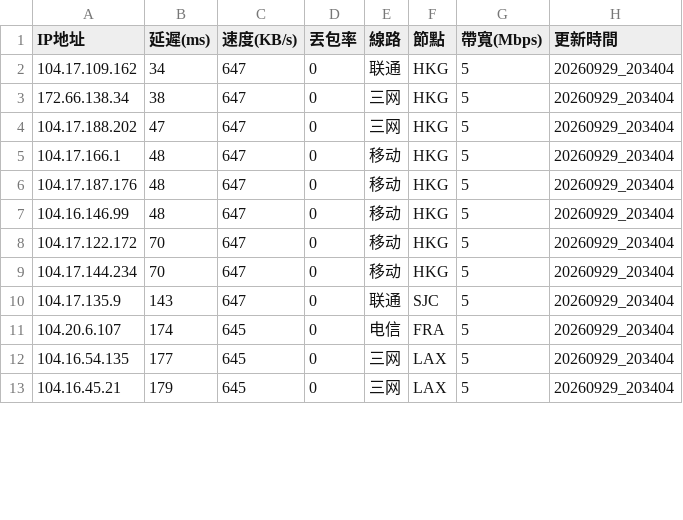
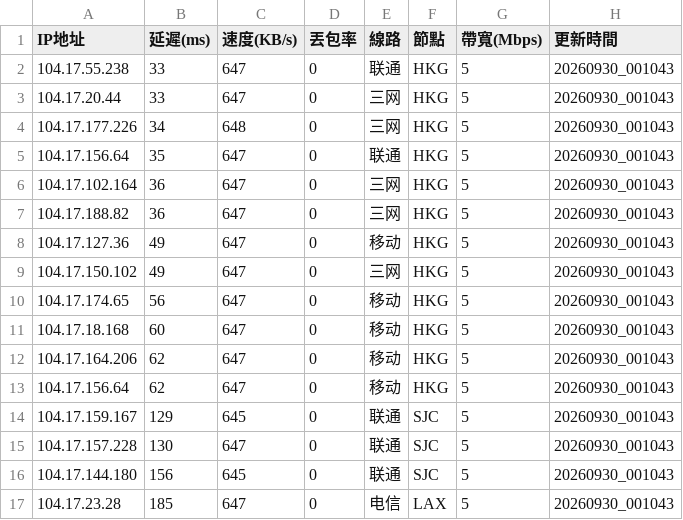
Before and after one commit to ssroom/ydltdx, a CSV file: data/current.csv, drawn as a sheet; only a part is shown; the diff covers the shown part only.

```diff
--- a/data/current.csv
+++ b/data/current.csv
@@ -1,13 +1,17 @@
 IP地址,延遲(ms),速度(KB/s),丟包率,線路,節點,帶寬(Mbps),更新時間
-104.17.109.162,34,647,0,联通,HKG,5,20260929_203404
-172.66.138.34,38,647,0,三网,HKG,5,20260929_203404
-104.17.188.202,47,647,0,三网,HKG,5,20260929_203404
-104.17.166.1,48,647,0,移动,HKG,5,20260929_203404
-104.17.187.176,48,647,0,移动,HKG,5,20260929_203404
-104.16.146.99,48,647,0,移动,HKG,5,20260929_203404
-104.17.122.172,70,647,0,移动,HKG,5,20260929_203404
-104.17.144.234,70,647,0,移动,HKG,5,20260929_203404
-104.17.135.9,143,647,0,联通,SJC,5,20260929_203404
-104.20.6.107,174,645,0,电信,FRA,5,20260929_203404
-104.16.54.135,177,645,0,三网,LAX,5,20260929_203404
-104.16.45.21,179,645,0,三网,LAX,5,20260929_203404
+104.17.55.238,33,647,0,联通,HKG,5,20260930_001043
+104.17.20.44,33,647,0,三网,HKG,5,20260930_001043
+104.17.177.226,34,648,0,三网,HKG,5,20260930_001043
+104.17.156.64,35,647,0,联通,HKG,5,20260930_001043
+104.17.102.164,36,647,0,三网,HKG,5,20260930_001043
+104.17.188.82,36,647,0,三网,HKG,5,20260930_001043
+104.17.127.36,49,647,0,移动,HKG,5,20260930_001043
+104.17.150.102,49,647,0,三网,HKG,5,20260930_001043
+104.17.174.65,56,647,0,移动,HKG,5,20260930_001043
+104.17.18.168,60,647,0,移动,HKG,5,20260930_001043
+104.17.164.206,62,647,0,移动,HKG,5,20260930_001043
+104.17.156.64,62,647,0,移动,HKG,5,20260930_001043
+104.17.159.167,129,645,0,联通,SJC,5,20260930_001043
+104.17.157.228,130,647,0,联通,SJC,5,20260930_001043
+104.17.144.180,156,645,0,联通,SJC,5,20260930_001043
+104.17.23.28,185,647,0,电信,LAX,5,20260930_001043
```
Also changed, not shown: 4 removed rows and 14 edited cells elsewhere in this file, 6 other files.
